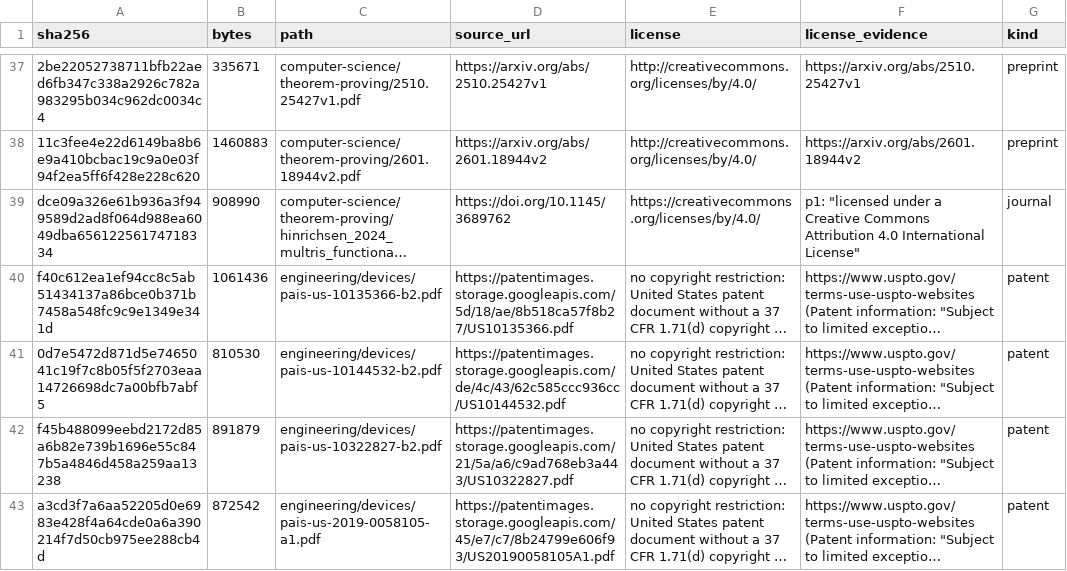
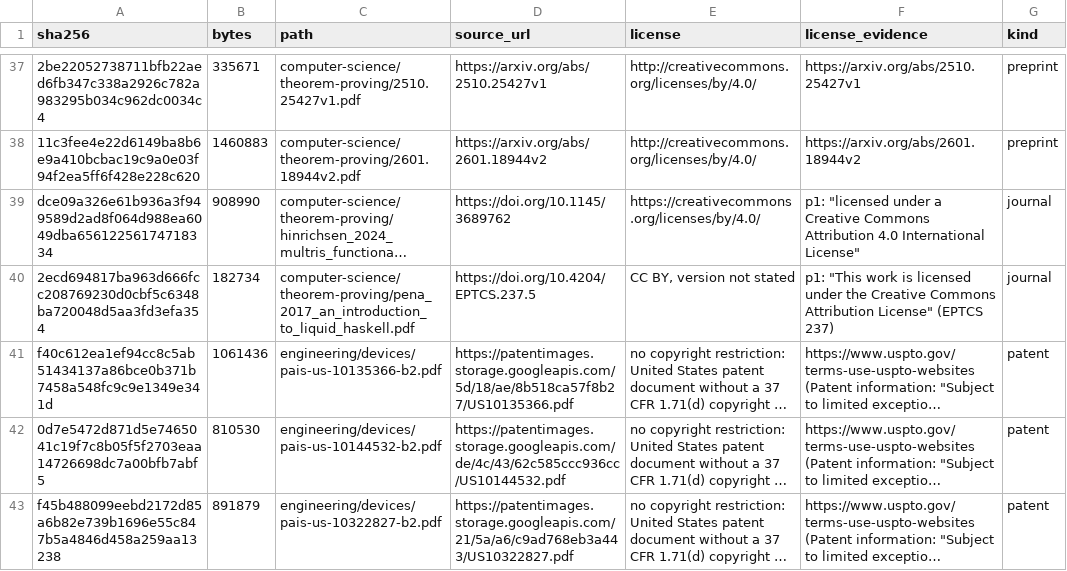
Before and after one commit to Oichkatzelesfrettschen/gororoba-documents-public, a TSV file: manifest.tsv, drawn as a sheet; only a part is shown, gaps mark what is left out; the shorter side is filled out with more unchanged rows; long unchanged cells end in …; the diff names each change by its address in the sheet, - before the commit and + after, or states it on an @@ line.

Commit message:
documents: file 1 work under computer-science/theorem-proving
Each work was established from its title page and carries the Creative Commons statement printed in its own PDF; the sha256 and byte count in its manifest row match the copy in the owner's Documents tree.

```diff
--- a/manifest.tsv
+++ b/manifest.tsv
+row 40: 2ecd694817ba963d666fcc208769230d0cbf5c6348ba720048d5aa3fd3efa354 | 182734 | computer-science/theorem-proving/pena_2017_an_introduction_to_liquid_haskell.pdf | https://doi.org/10.4204/EPTCS.237.5 | CC BY, version not stated | p1: "This work is licensed under the Creative Commons Attribution License" (EPTCS 237) | journal
```
Also changed, not shown: 1 other file.
